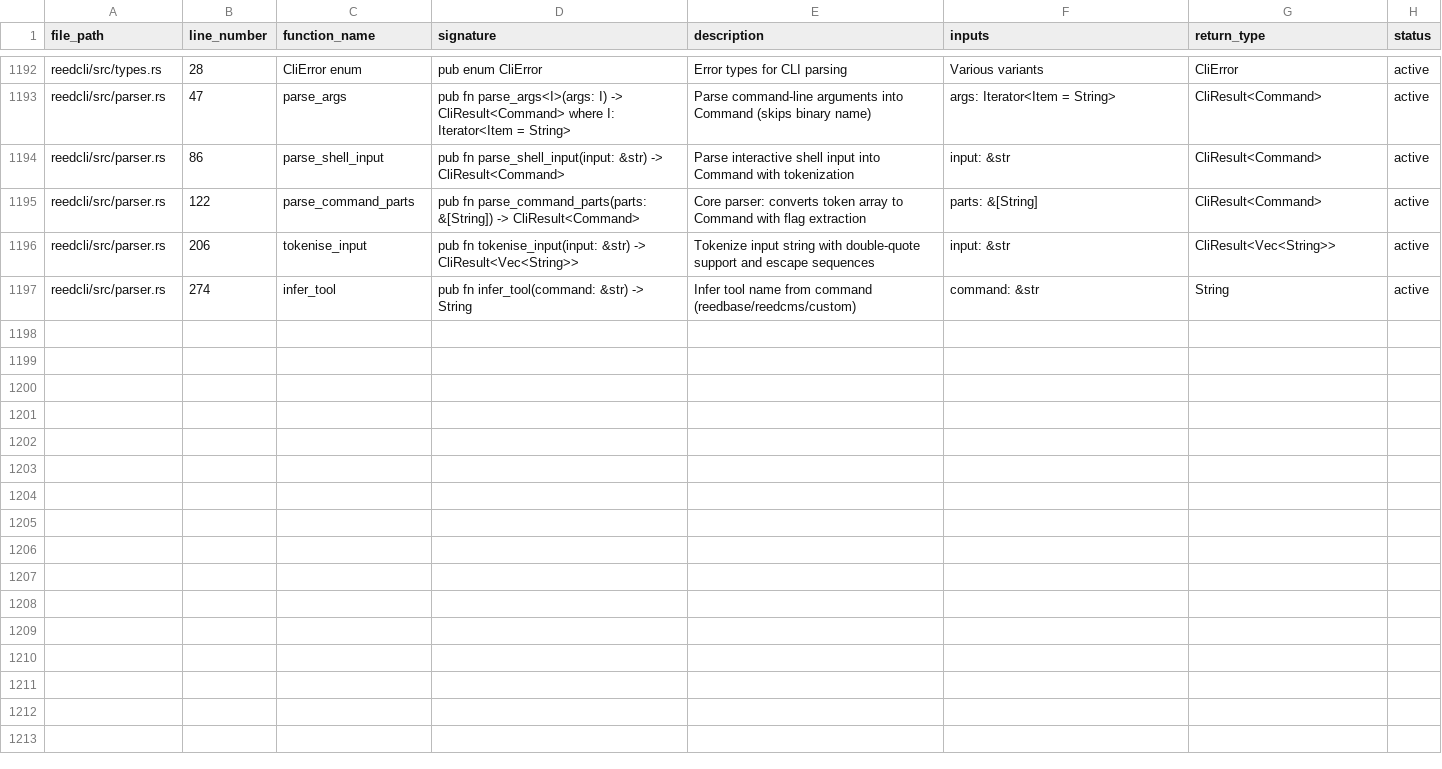
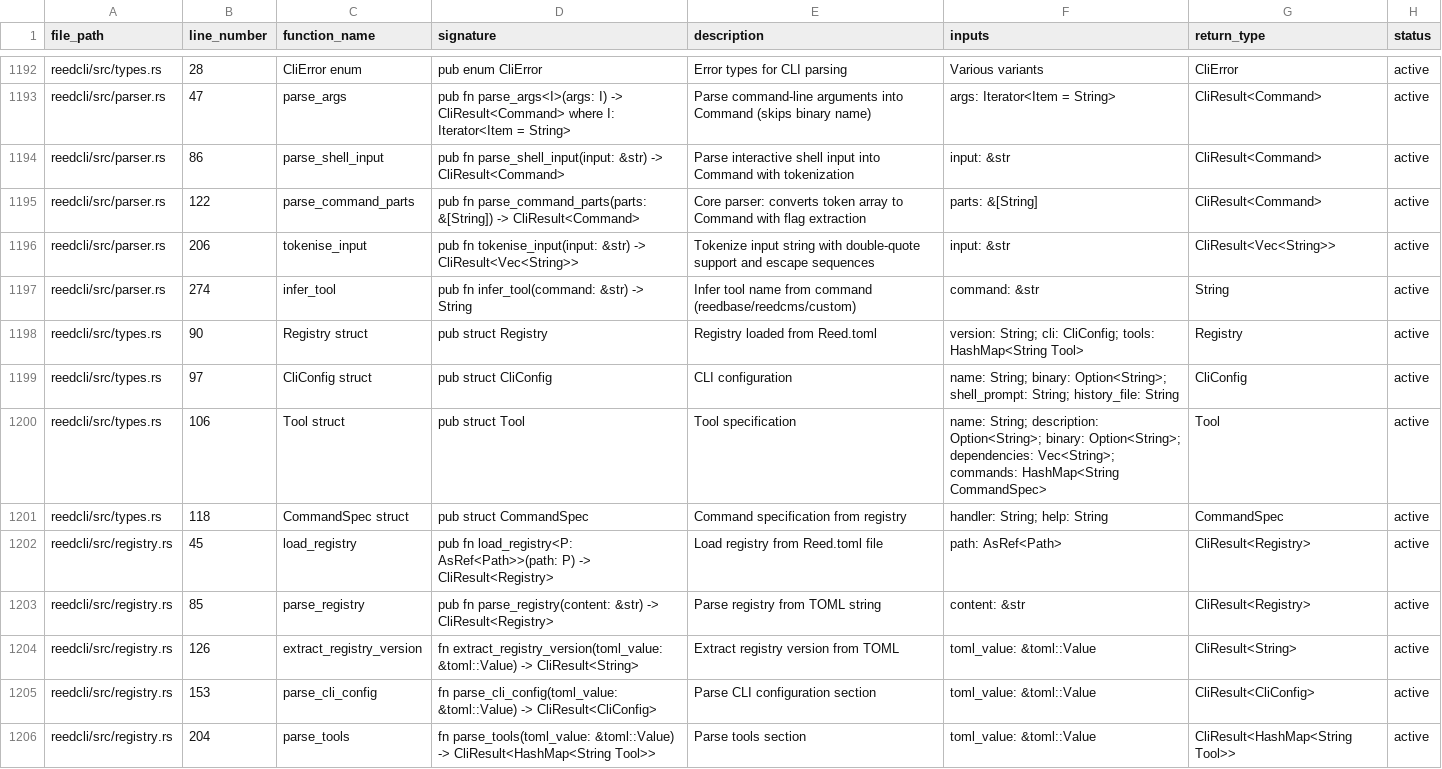
Before and after one commit to vvoss-dev/ReedCMS, a CSV file: _workbench/Tickets/project_functions.csv, drawn as a sheet; only a part is shown, gaps mark what is left out; the diff covers the shown part only.

Commit message:
[REED-18-02] – feat: implement Reed.toml registry loader
Complete registry loader implementation with:
- load_registry(): Load from filesystem with error handling
- parse_registry(): Parse TOML with full validation
- parse_cli_config(): CLI configuration with defaults
- parse_tools(): Tool definitions with commands
- validate_dependencies(): Circular and missing dependency detection
- Registry methods: find_command(), list_tools(), list_commands()

Type System:
- Registry, CliConfig, Tool, CommandSpec structs
- Extended CliError with registry-specific variants
- Full Display implementation for all errors

Testing:
- 34 unit tests with 100% coverage
- Valid/invalid registry parsing
- Dependency validation (circular, missing, chains)
- Command lookup and listing
- File I/O error handling
- Performance validation (< 10ms parse, < 10μs lookup)

Documentation:
- Updated TICKET-STATUS.md: Layer 18 progress 25%
- Updated ticket-index.csv: REED-18-02 Complete
- Updated project_functions.csv: 18 new registry functions

Dependencies:
- Added toml = "0.8" for TOML parsing

Files:
- reedcli/src/registry.rs (527 lines)
- reedcli/src/registry_test.rs (34 tests)
- reedcli/src/types.rs (extended with Registry types)

```diff
--- a/_workbench/Tickets/project_functions.csv
+++ b/_workbench/Tickets/project_functions.csv
@@ -1197 +1197,10 @@ reedcli/src/parser.rs|206|tokenise_input|pub fn tokenise_input(input: &str) -> C
 reedcli/src/parser.rs|274|infer_tool|pub fn infer_tool(command: &str) -> String|Infer tool name from command (reedbase/reedcms/custom)|command: &str|String|active
+reedcli/src/types.rs|90|Registry struct|pub struct Registry|Registry loaded from Reed.toml|version: String; cli: CliConfig; tools: HashMap<String Tool>|Registry|active
+reedcli/src/types.rs|97|CliConfig struct|pub struct CliConfig|CLI configuration|name: String; binary: Option<String>; shell_prompt: String; history_file: String|CliConfig|active
+reedcli/src/types.rs|106|Tool struct|pub struct Tool|Tool specification|name: String; description: Option<String>; binary: Option<String>; dependencies: Vec<String>; commands: HashMap<String CommandSpec>|Tool|active
+reedcli/src/types.rs|118|CommandSpec struct|pub struct CommandSpec|Command specification from registry|handler: String; help: String|CommandSpec|active
+reedcli/src/registry.rs|45|load_registry|pub fn load_registry<P: AsRef<Path>>(path: P) -> CliResult<Registry>|Load registry from Reed.toml file|path: AsRef<Path>|CliResult<Registry>|active
+reedcli/src/registry.rs|85|parse_registry|pub fn parse_registry(content: &str) -> CliResult<Registry>|Parse registry from TOML string|content: &str|CliResult<Registry>|active
+reedcli/src/registry.rs|126|extract_registry_version|fn extract_registry_version(toml_value: &toml::Value) -> CliResult<String>|Extract registry version from TOML|toml_value: &toml::Value|CliResult<String>|active
+reedcli/src/registry.rs|153|parse_cli_config|fn parse_cli_config(toml_value: &toml::Value) -> CliResult<CliConfig>|Parse CLI configuration section|toml_value: &toml::Value|CliResult<CliConfig>|active
+reedcli/src/registry.rs|204|parse_tools|fn parse_tools(toml_value: &toml::Value) -> CliResult<HashMap<String Tool>>|Parse tools section|toml_value: &toml::Value|CliResult<HashMap<String Tool>>|active
```
Also changed, not shown: 9 added rows elsewhere in this file, _workbench/Tickets/ticket-index.csv, 6 other files.
